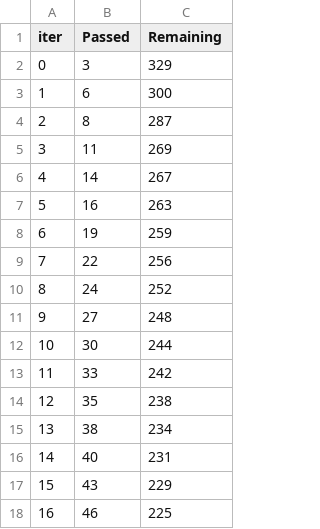
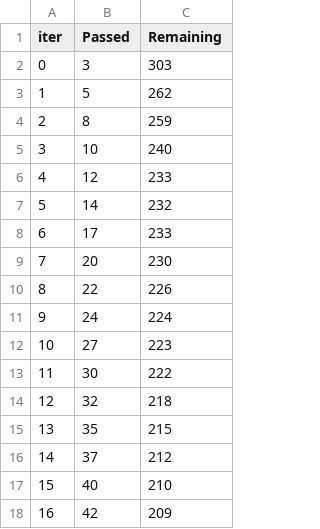
Before and after one commit to AjinkyaBhosale15/ML_project, a TSV file: catboost_info/time_left.tsv, drawn as a sheet; only a part is shown; the diff covers the shown part only.

```diff
--- a/catboost_info/time_left.tsv
+++ b/catboost_info/time_left.tsv
@@ -1,18 +1,18 @@
 iter	Passed	Remaining
-0	3	329
-1	6	300
-2	8	287
-3	11	269
-4	14	267
-5	16	263
-6	19	259
-7	22	256
-8	24	252
-9	27	248
-10	30	244
-11	33	242
-12	35	238
-13	38	234
-14	40	231
-15	43	229
-16	46	225
+0	3	303
+1	5	262
+2	8	259
+3	10	240
+4	12	233
+5	14	232
+6	17	233
+7	20	230
+8	22	226
+9	24	224
+10	27	223
+11	30	222
+12	32	218
+13	35	215
+14	37	212
+15	40	210
+16	42	209
```
Also changed, not shown: 124 edited cells elsewhere in this file, 22 other files.
